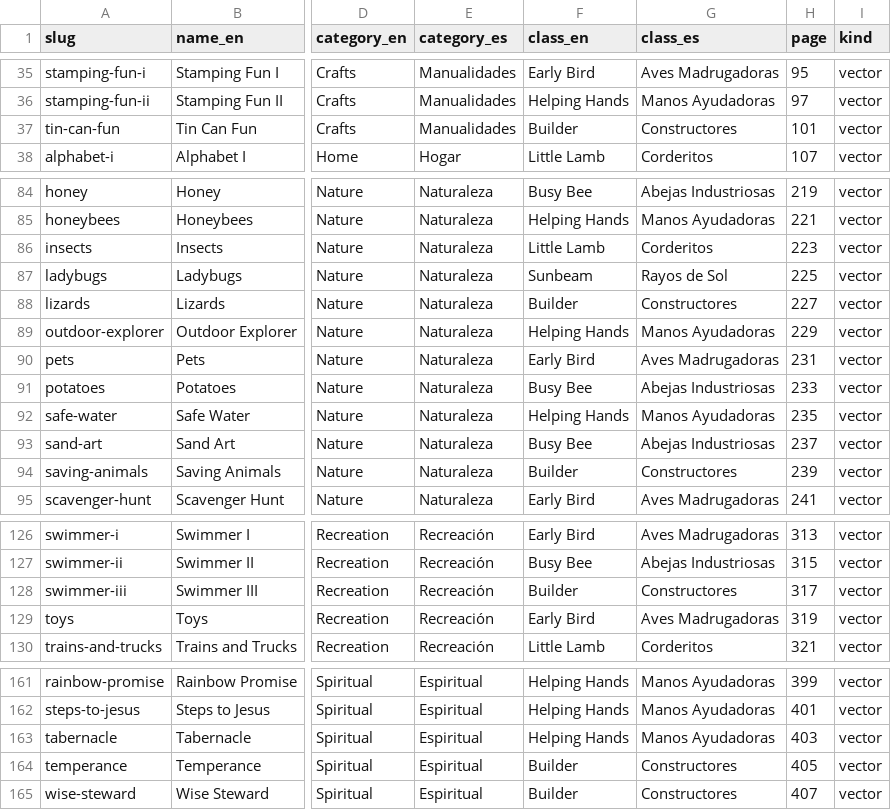
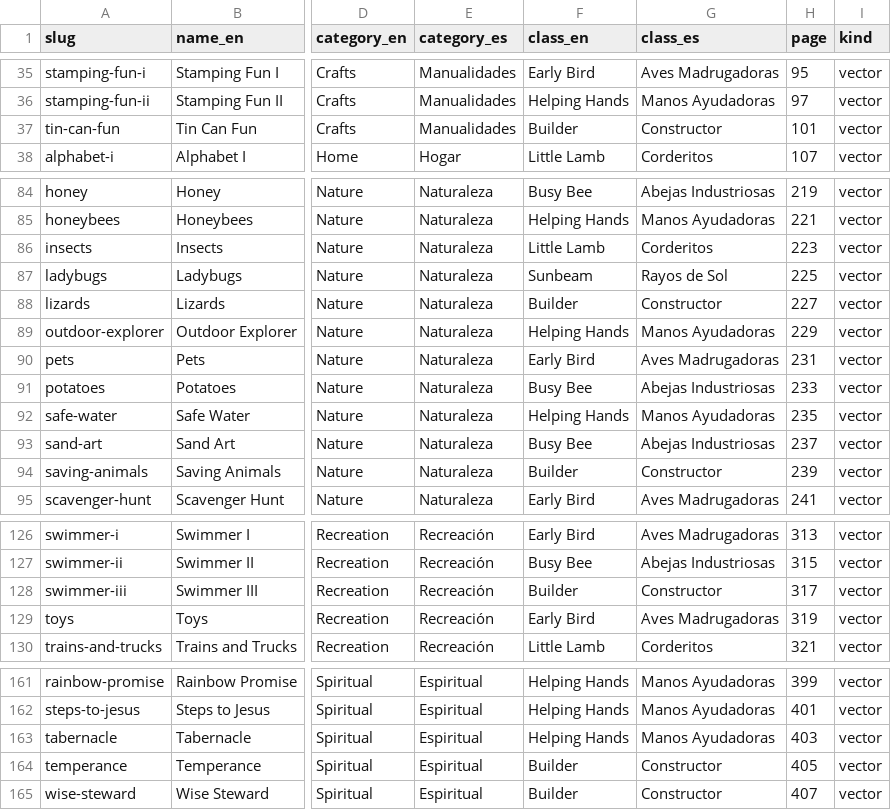
Before and after one commit to michstudio-cloud/adventist.club, a CSV file: backend/data/adventurer_awards_library.csv, drawn as a sheet; only a part is shown, gaps mark what is left out; the diff covers the shown part only; the diff names each change by its address in the sheet, - before the commit and + after, or states it on an @@ line.

```diff
--- a/backend/data/adventurer_awards_library.csv
+++ b/backend/data/adventurer_awards_library.csv
-G37 (class_es): Constructores
+G37 (class_es): Constructor
-G88 (class_es): Constructores
+G88 (class_es): Constructor
-G94 (class_es): Constructores
+G94 (class_es): Constructor
-G128 (class_es): Constructores
+G128 (class_es): Constructor
-G164:G165 (class_es): Constructores
+G164:G165 (class_es): Constructor
```
Also changed, not shown: 23 edited cells elsewhere in this file, 21 other files.
